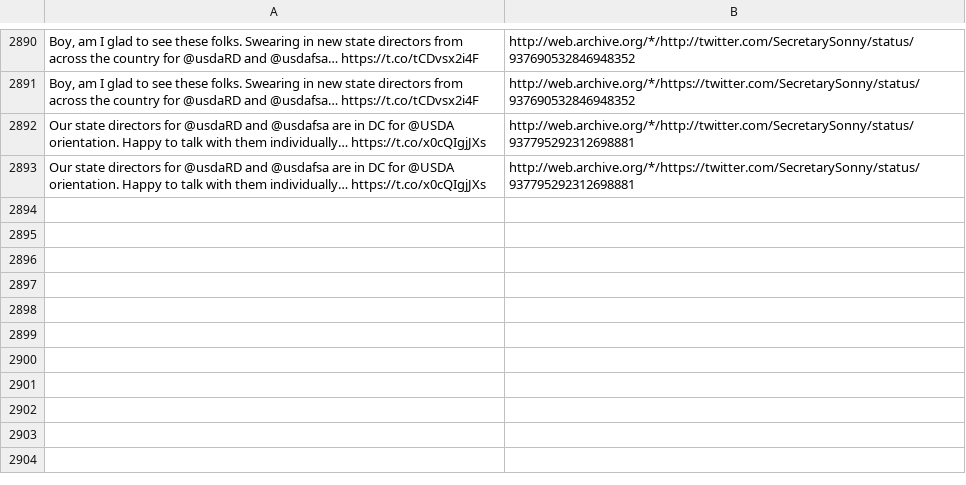
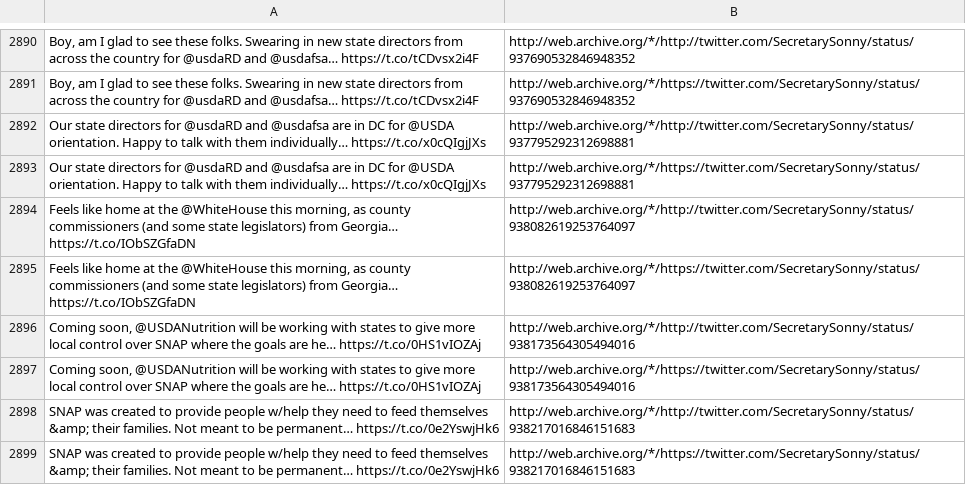
Before and after one commit to patrick-brian-mooney/archive-junta, a CSV file: data/archive_SecretarySonny.csv, drawn as a sheet; only a part is shown, gaps mark what is left out; the diff names each change by its address in the sheet, - before the commit and + after, or states it on an @@ line.

```diff
--- a/data/archive_SecretarySonny.csv
+++ b/data/archive_SecretarySonny.csv
+row 2894: Feels like home at the @WhiteHouse this morning, as county commissioners (and some state legislators) from Georgia… https://t.co/IObSZGfaDN | http://web.archive.org/*/http://twitter.com/SecretarySonny/status/938082619253764097
+row 2895: Feels like home at the @WhiteHouse this morning, as county commissioners (and some state legislators) from Georgia… https://t.co/IObSZGfaDN | http://web.archive.org/*/https://twitter.com/SecretarySonny/status/938082619253764097
+row 2896: Coming soon, @USDANutrition will be working with states to give more local control over SNAP where the goals are he… https://t.co/0HS1vIOZAj | http://web.archive.org/*/http://twitter.com/SecretarySonny/status/938173564305494016
+row 2897: Coming soon, @USDANutrition will be working with states to give more local control over SNAP where the goals are he… https://t.co/0HS1vIOZAj | http://web.archive.org/*/https://twitter.com/SecretarySonny/status/938173564305494016
+row 2898: SNAP was created to provide people w/help they need to feed themselves &amp; their families. Not meant to be permanent… https://t.co/0e2YswjHk6 | http://web.archive.org/*/http://twitter.com/SecretarySonny/status/938217016846151683
+row 2899: SNAP was created to provide people w/help they need to feed themselves &amp; their families. Not meant to be permanent… https://t.co/0e2YswjHk6 | http://web.archive.org/*/https://twitter.com/SecretarySonny/status/938217016846151683
```
Also changed, not shown: data/archive_BetsyDeVosED.csv, data/archive_PRyan.csv, 33 other files.
